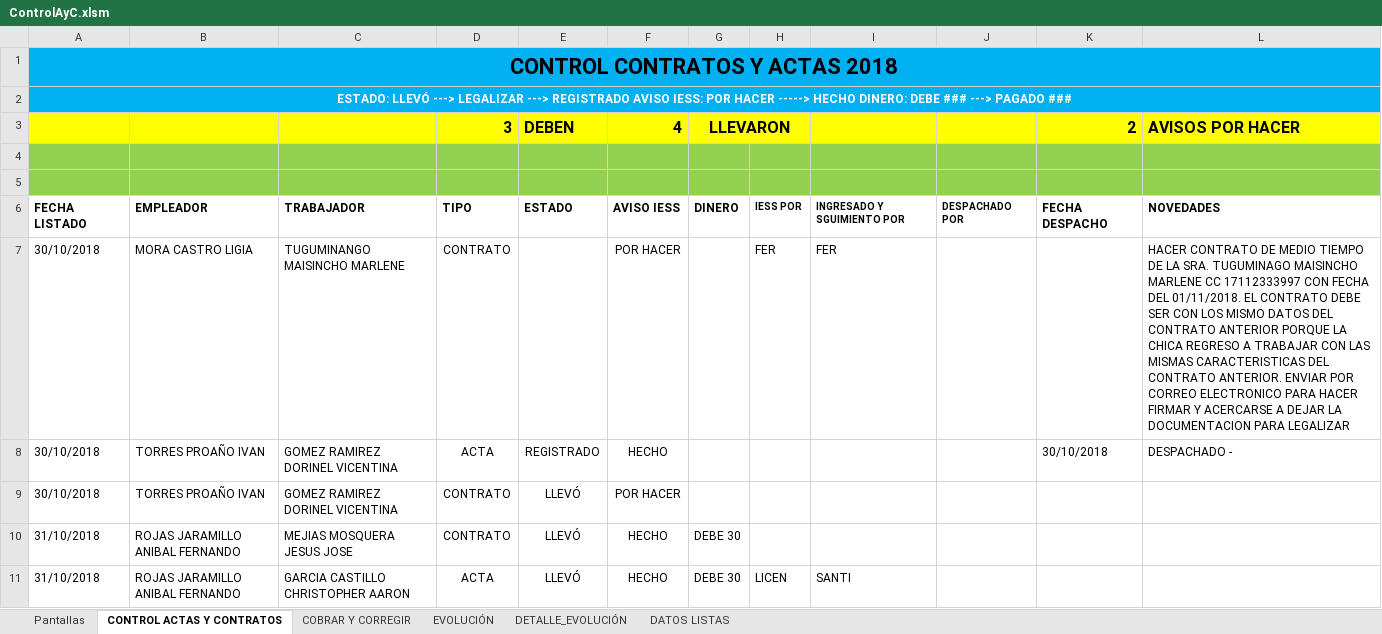
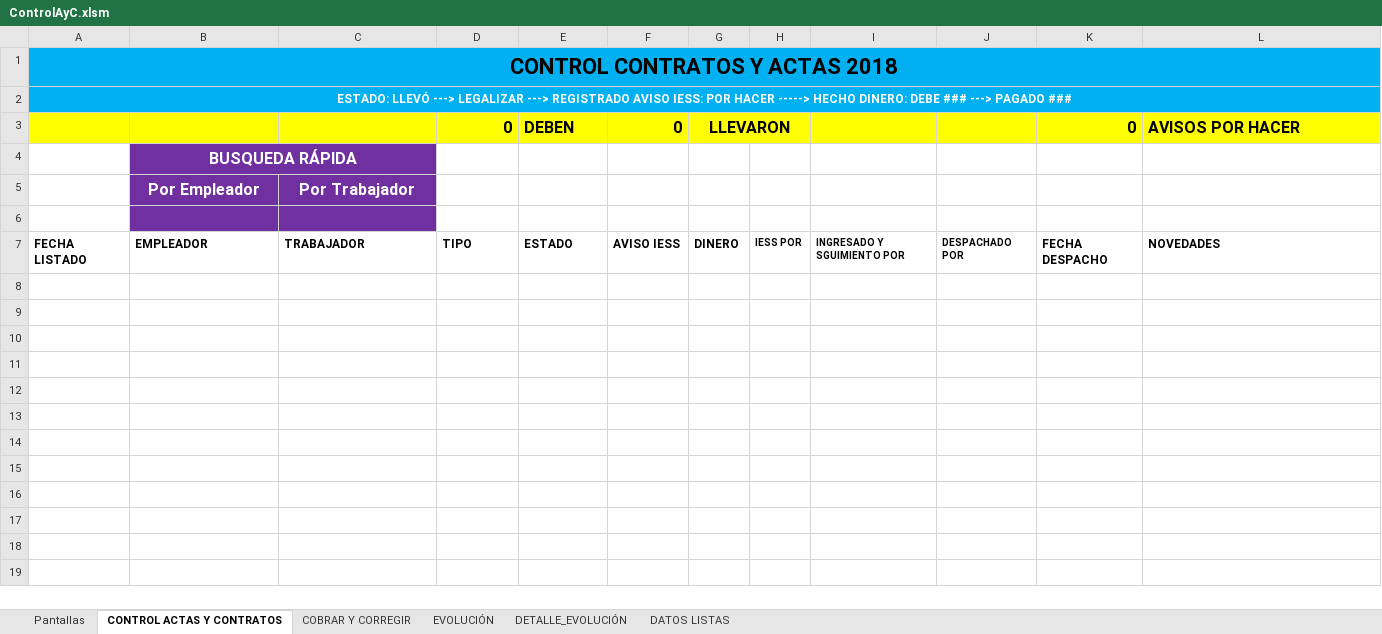
Before and after one commit to eilo/ControlTramites, an Excel workbook: ControlAyC.xlsm, sheet CONTROL ACTAS Y CONTRATOS, drawn as a sheet; only a part is shown; values as stored, in another font and other column widths than the file's, no borders; charts and pictures and conditional formats not drawn; removed rows and columns are numbered as before the commit, all else as after; the diff covers the shown part only; the diff names each change by its address in the sheet, - before the commit and + after, or states it on an @@ line.

Commit message:
ControlTramites: Búsqueda rápida finalizada

```diff
--- a/ControlAyC.xlsm (sheet CONTROL ACTAS Y CONTRATOS)
+++ b/ControlAyC.xlsm (sheet CONTROL ACTAS Y CONTRATOS)
-D3: 3
+D3: 0
-F3: 4
+F3: 0
-K3: 2
+K3: 0
-A4 fill: #92D050
+A4 fill: none
-B4: (empty)
+B4: BUSQUEDA RÁPIDA
-B4:C4 fill: #92D050
+B4:C4 fill: #7030A0
+B4:C4 merged
-D4:L4 fill: #92D050
+D4:L4 fill: none
+row 5:  | Por Empleador | Por Trabajador
-A6 fill: #92D050
+A6 fill: none
-B6:C6 fill: #92D050
+B6:C6 fill: #7030A0
-D6:L6 fill: #92D050
+D6:L6 fill: none
-row 7: 30/10/2018 | MORA CASTRO LIGIA | TUGUMINANGO MAISINCHO MARLENE | CONTRATO |  | POR HACER |  | FER | FER |  |  | HACER CONTRATO DE MEDIO TIEMPO DE LA SRA. TUGUMINAGO MAISINCHO MARLENE CC 17112333997 CON FECHA DEL 01/11/2018. EL CONTRATO DEBE SER CON LOS MISMO DATOS DEL CONTRATO ANTERIOR PORQUE LA CHICA REGRESO A TRABAJAR CON LAS MISMAS CARACTERISTICAS DEL CONTRATO ANTERIOR. ENVIAR POR CORREO ELECTRONICO PARA HACER FIRMAR Y ACERCARSE A DEJAR LA DOCUMENTACION PARA LEGALIZAR
-row 8: 30/10/2018 | TORRES PROAÑO IVAN | GOMEZ RAMIREZ DORINEL VICENTINA | ACTA | REGISTRADO | HECHO |  |  |  |  | 30/10/2018 | DESPACHADO -
-row 9: 30/10/2018 | TORRES PROAÑO IVAN | GOMEZ RAMIREZ DORINEL VICENTINA | CONTRATO | LLEVÓ | POR HACER
-row 10: 31/10/2018 | ROJAS JARAMILLO ANIBAL FERNANDO | MEJIAS MOSQUERA JESUS JOSE | CONTRATO | LLEVÓ | HECHO | DEBE 30
-row 11: 31/10/2018 | ROJAS JARAMILLO ANIBAL FERNANDO | GARCIA CASTILLO CHRISTOPHER AARON | ACTA | LLEVÓ | HECHO | DEBE 30 | LICEN | SANTI
```
Also changed, not shown: 9 removed rows elsewhere in this sheet, sheet COBRAR Y CORREGIR, sheet DETALLE_EVOLUCIÓN, formulas that keep their value, charts or pictures.
